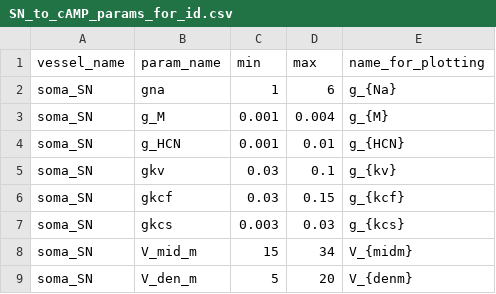
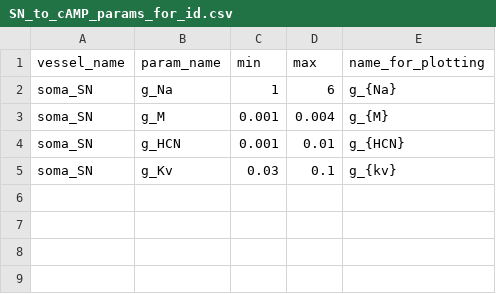
Before and after one commit to FinbarArgus/circulatory_autogen, a CSV file: resources/SN_to_cAMP_params_for_id.csv, drawn as a sheet; the diff names each change by its address in the sheet, - before the commit and + after, or states it on an @@ line.

```diff
--- a/resources/SN_to_cAMP_params_for_id.csv
+++ b/resources/SN_to_cAMP_params_for_id.csv
-B2 (param_name): gna
+B2 (param_name): g_Na
-B5 (param_name): gkv
+B5 (param_name): g_Kv
-row 6: soma_SN | gkcf | 0.03 | 0.15 | g_{kcf}
-row 7: soma_SN | gkcs | 0.003 | 0.03 | g_{kcs}
-row 8: soma_SN | V_mid_m | 15 | 34 | V_{midm}
-row 9: soma_SN | V_den_m | 5 | 20 | V_{denm}
```
Also changed, not shown: resources/lung_ROM_parameters.csv, 5 other files.
